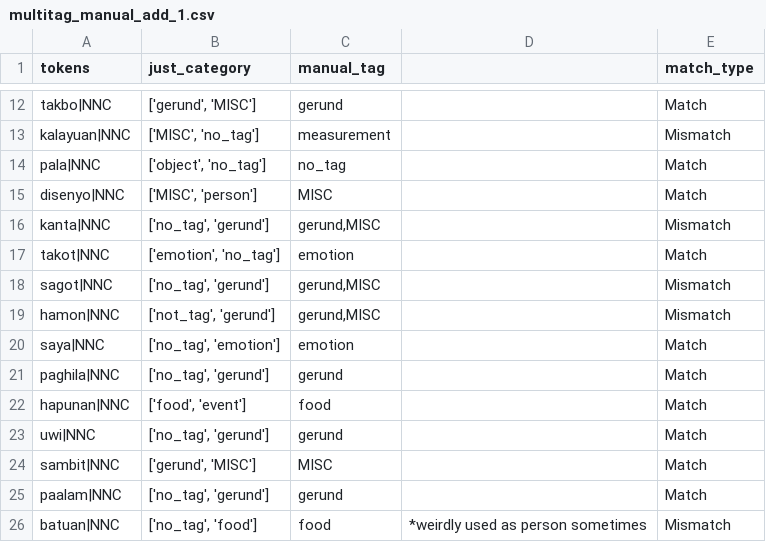
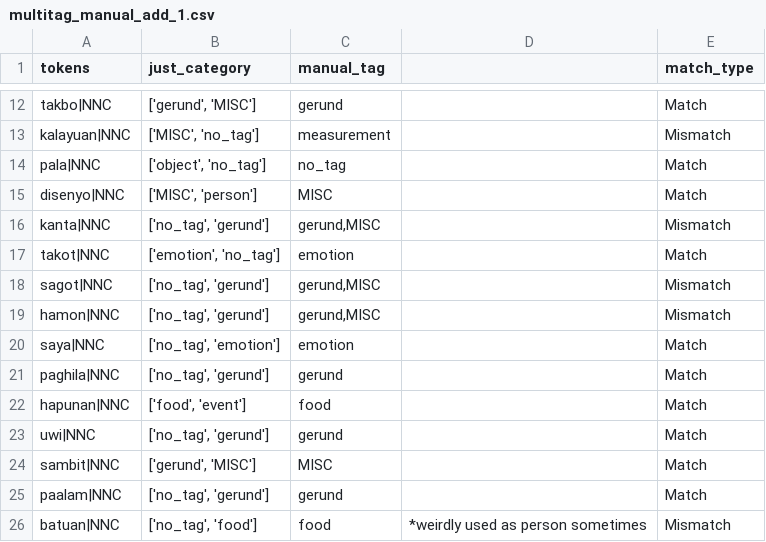
Before and after one commit to NeptuneSyInAteneo/thesis_Models, a CSV file: Organized_Text_data/multitag_manual_add_1.csv, drawn as a sheet; only a part is shown, gaps mark what is left out.

```diff
--- a/Organized_Text_data/multitag_manual_add_1.csv
+++ b/Organized_Text_data/multitag_manual_add_1.csv
@@ -18,3 +18,3 @@ takot|NNC,"['emotion', 'no_tag']",emotion,,Match
 sagot|NNC,"['no_tag', 'gerund']","gerund,MISC",,Mismatch
-hamon|NNC,"['not_tag', 'gerund']","gerund,MISC",,Mismatch
+hamon|NNC,"['no_tag', 'gerund']","gerund,MISC",,Mismatch
 saya|NNC,"['no_tag', 'emotion']",emotion,,Match
```
Also changed, not shown: Organized_Text_data/misc_manual_add_1.csv, 2 other files.
